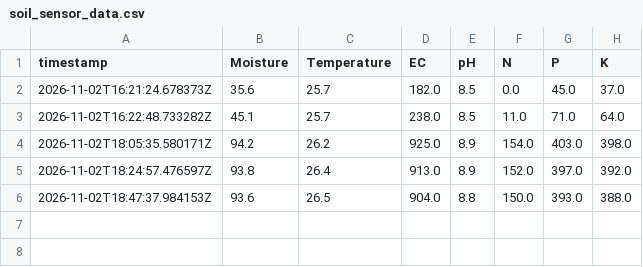
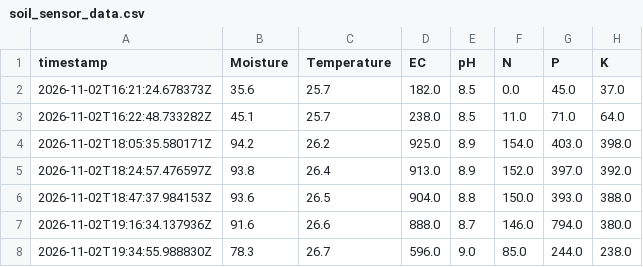
Before and after one commit to Vansh-Thakur-Sadyal/INDUX_5.0_404, a CSV file: feature-1-farm-orchestration/soil_sensor_data.csv, drawn as a sheet.

```diff
--- a/feature-1-farm-orchestration/soil_sensor_data.csv
+++ b/feature-1-farm-orchestration/soil_sensor_data.csv
@@ -6 +6,3 @@ timestamp,Moisture,Temperature,EC,pH,N,P,K
 2026-11-02T18:47:37.984153Z,93.6,26.5,904.0,8.8,150.0,393.0,388.0
+2026-11-02T19:16:34.137936Z,91.6,26.6,888.0,8.7,146.0,794.0,380.0
+2026-11-02T19:34:55.988830Z,78.3,26.7,596.0,9.0,85.0,244.0,238.0
```
Also changed, not shown: 4 other files.
